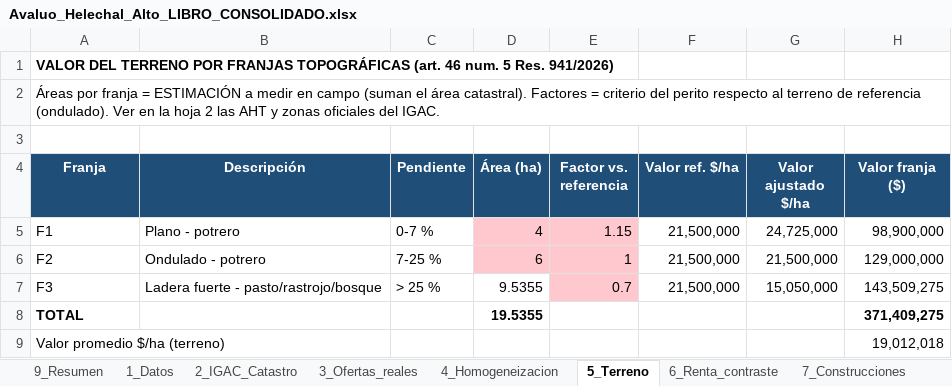
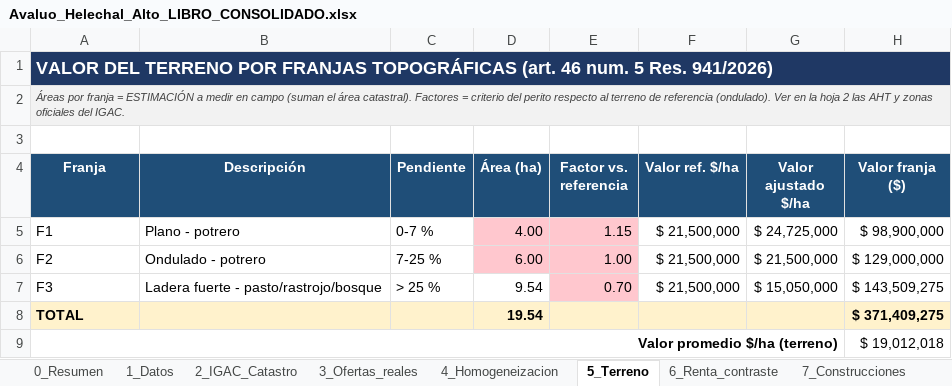
Before and after one commit to mapingenieria/mapingenieria, an Excel workbook: avaluo_helechal/Avaluo_Helechal_Alto_LIBRO_CONSOLIDADO.xlsx, sheet 5_Terreno, drawn as a sheet; values as stored, in another font and other column widths than the file's, no borders; the diff names each change by its address in the sheet, - before the commit and + after, or states it on an @@ line.

```diff
--- a/avaluo_helechal/Avaluo_Helechal_Alto_LIBRO_CONSOLIDADO.xlsx (sheet 5_Terreno)
+++ b/avaluo_helechal/Avaluo_Helechal_Alto_LIBRO_CONSOLIDADO.xlsx (sheet 5_Terreno)
-sheet tab: 9_Resumen
+sheet tab: 0_Resumen
-A1:H1 fill: none
+A1:H1 fill: #1F3864
-A1 text colour: black
+A1 text colour: #FFFFFF, text size: larger
+A1:H1 merged
-A2:H2 fill: none
+A2:H2 fill: #F2F2F2
@@ A2 italic: off → on, text colour: black → #404040, text size: smaller @@
-D5 (Área (ha)): 4
+D5 (Área (ha)): 4.00
-F5:F7 (Valor ref. $/ha): 21,500,000
+F5:F7 (Valor ref. $/ha): $ 21,500,000
-G5 (Valor ajustado $/ha): 24,725,000
+G5 (Valor ajustado $/ha): $ 24,725,000
-H5 (Valor franja ($)): 98,900,000
+H5 (Valor franja ($)): $ 98,900,000
-D6 (Área (ha)): 6
+D6 (Área (ha)): 6.00
-E6 (Factor vs. referencia): 1
+E6 (Factor vs. referencia): 1.00
-G6 (Valor ajustado $/ha): 21,500,000
+G6 (Valor ajustado $/ha): $ 21,500,000
-H6 (Valor franja ($)): 129,000,000
+H6 (Valor franja ($)): $ 129,000,000
-D7 (Área (ha)): 9.5355
+D7 (Área (ha)): 9.54
-E7 (Factor vs. referencia): 0.7
+E7 (Factor vs. referencia): 0.70
-G7 (Valor ajustado $/ha): 15,050,000
+G7 (Valor ajustado $/ha): $ 15,050,000
-H7 (Valor franja ($)): 143,509,275
+H7 (Valor franja ($)): $ 143,509,275
-A8:H8 fill: none
+A8:H8 fill: #FFF2CC
-D8 (Área (ha)): 19.5355
+D8 (Área (ha)): 19.54
-H8 (Valor franja ($)): 371,409,275
+H8 (Valor franja ($)): $ 371,409,275
@@ A9 bold: off → on, alignment: left → right @@
+A9:G9 merged
-H9 (Valor franja ($)): 19,012,018
+H9 (Valor franja ($)): $ 19,012,018
```
Also changed, not shown: sheet 8_Anuncios_Fincaraiz, sheet 4_Homogeneizacion, sheet 3_Ofertas_reales, sheet 0_Resumen, sheet 7_Construcciones, sheet 2_IGAC_Catastro, 2 more sheets, charts or pictures, 3 other files.
